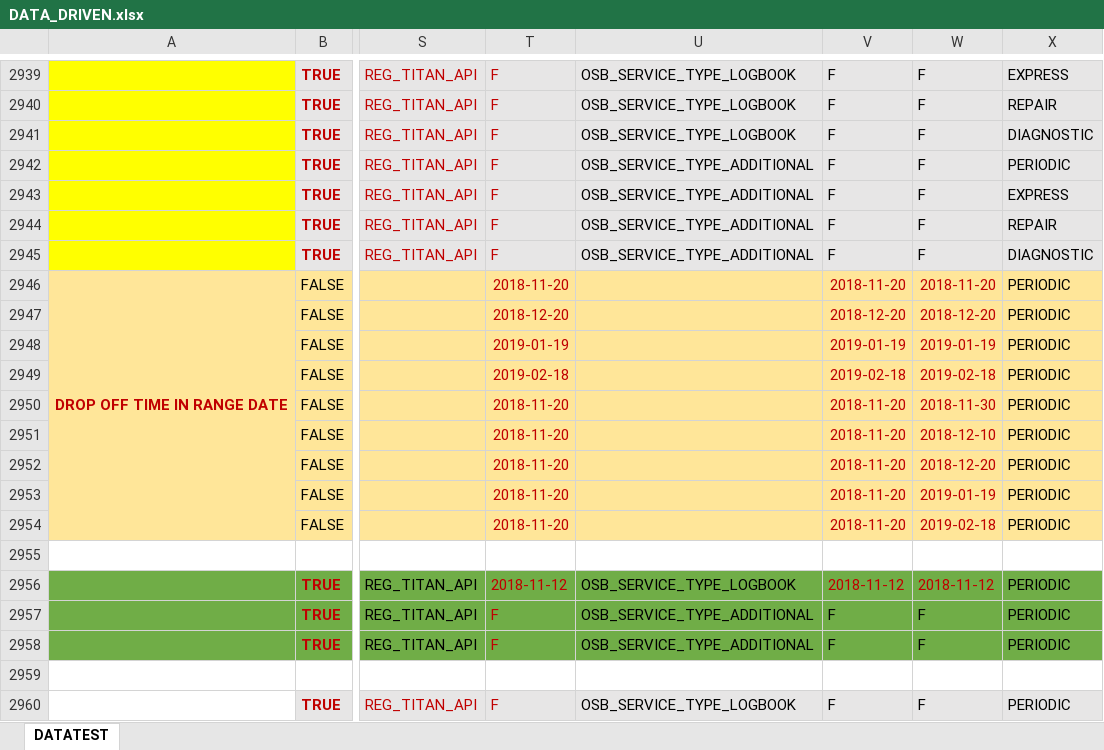
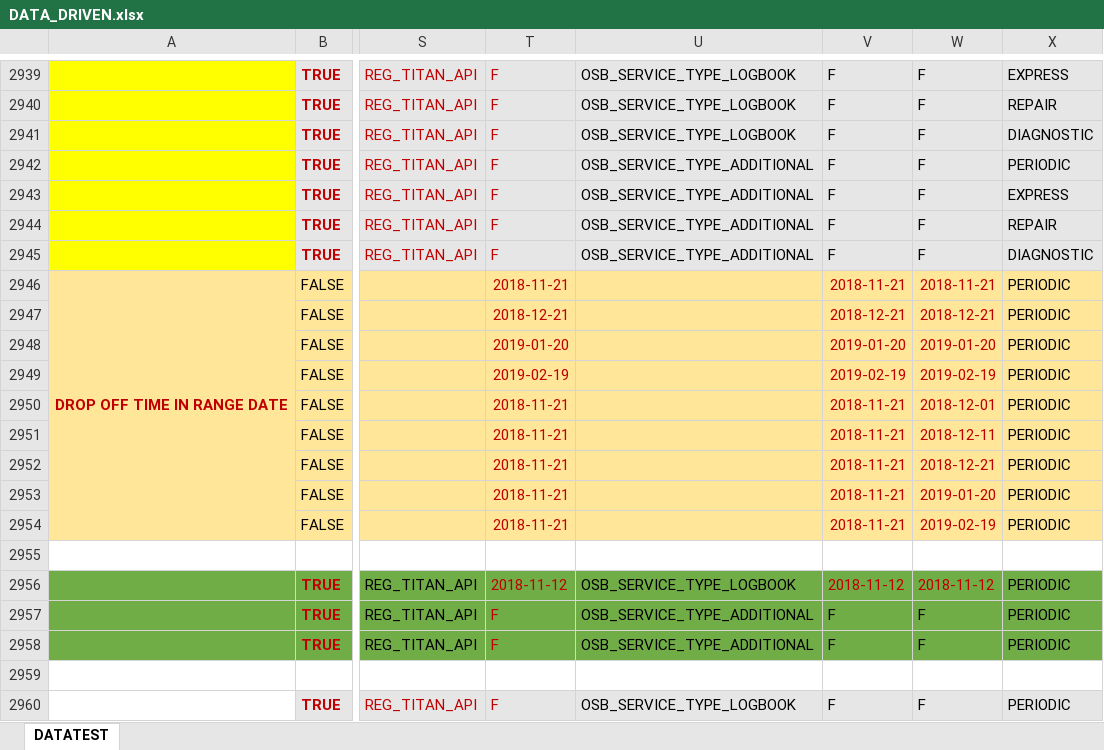
Before and after one commit to nhiendohao/TitanAPIKatalon, an Excel workbook: Data Files/Toyota/DATA_DRIVEN.xlsx, sheet DATATEST, drawn as a sheet; only a part is shown, gaps mark what is left out; values as stored, in another font and other column widths than the file's, no borders; the diff names each change by its address in the sheet, - before the commit and + after, or states it on an @@ line.

```diff
--- a/Data Files/Toyota/DATA_DRIVEN.xlsx (sheet DATATEST)
+++ b/Data Files/Toyota/DATA_DRIVEN.xlsx (sheet DATATEST)
-T2946: 2018-11-20
+T2946: 2018-11-21
-V2946: 2018-11-20
+V2946: 2018-11-21
-W2946: 2018-11-20
+W2946: 2018-11-21
-T2947: 2018-12-20
+T2947: 2018-12-21
-V2947: 2018-12-20
+V2947: 2018-12-21
-W2947: 2018-12-20
+W2947: 2018-12-21
-T2948: 2019-01-19
+T2948: 2019-01-20
-V2948: 2019-01-19
+V2948: 2019-01-20
-W2948: 2019-01-19
+W2948: 2019-01-20
-T2949: 2019-02-18
+T2949: 2019-02-19
-V2949: 2019-02-18
+V2949: 2019-02-19
-W2949: 2019-02-18
+W2949: 2019-02-19
-T2950:T2954: 2018-11-20
+T2950:T2954: 2018-11-21
-V2950:V2954: 2018-11-20
+V2950:V2954: 2018-11-21
-W2950: 2018-11-30
+W2950: 2018-12-01
-W2951: 2018-12-10
+W2951: 2018-12-11
-W2952: 2018-12-20
+W2952: 2018-12-21
-W2953: 2019-01-19
+W2953: 2019-01-20
-W2954: 2019-02-18
+W2954: 2019-02-19
```
Also changed, not shown: Data Files/Holden/DATA_DRIVEN_HOLDEN.xlsx, 42 other files.
